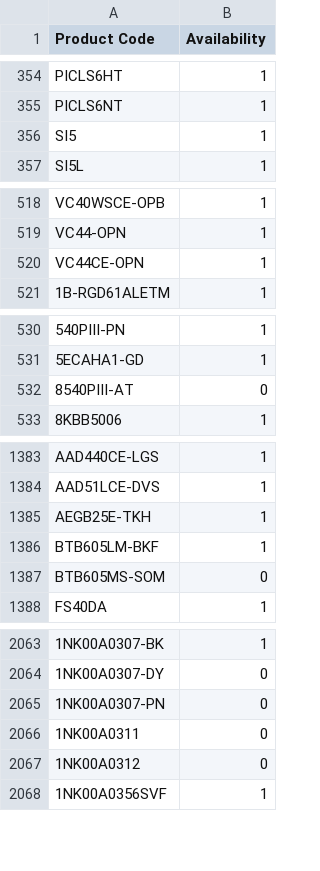
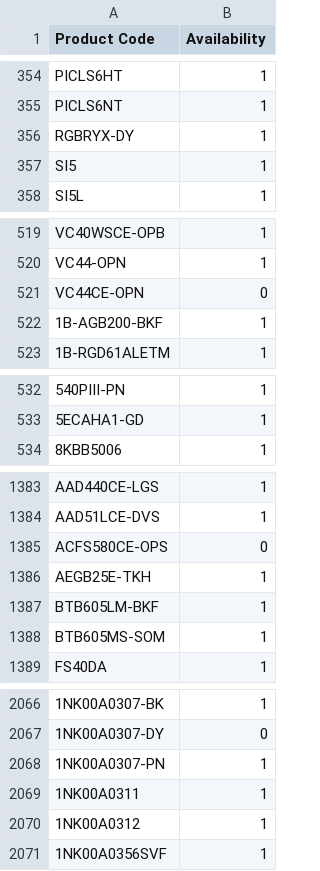
Before and after one commit to AlL4music/Imusic, a CSV file: stock/Ibanez.csv, drawn as a sheet; only a part is shown, gaps mark what is left out; removed rows and columns are numbered as before the commit, all else as after; the diff covers the shown part only; the diff names each change by its address in the sheet, - before the commit and + after, or states it on an @@ line.

```diff
--- a/stock/Ibanez.csv
+++ b/stock/Ibanez.csv
+row 356: RGBRYX-DY | 1
-B521 (Availability): 1
+B521 (Availability): 0
+row 522: 1B-AGB200-BKF | 1
-row 532: 8540PIII-AT | 0
+row 1385: ACFS580CE-OPS | 0
-B1388 (Availability): 0
+B1388 (Availability): 1
-B2068:B2070 (Availability): 0
+B2068:B2070 (Availability): 1
```
Also changed, not shown: 4 added rows, 4 removed rows and 62 edited cells elsewhere in this file, stock/Meinl.csv, stock/Ortega.csv, 1 other file.
